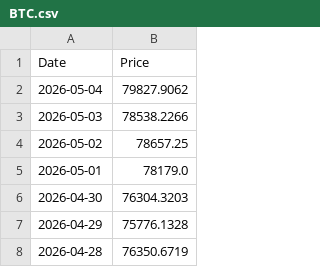
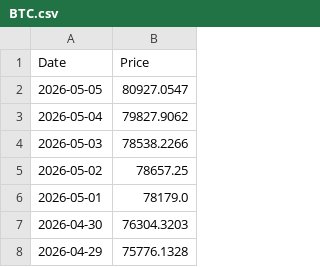
Before and after one commit to T1m-V/portfolio-data, a CSV file: prices/BTC.csv, drawn as a sheet; only a part is shown; the shorter side is filled out with more unchanged rows; the diff names each change by its address in the sheet, - before the commit and + after, or states it on an @@ line.

```diff
--- a/prices/BTC.csv
+++ b/prices/BTC.csv
+row 2: 2026-05-05 | 80927.0547
```
Also changed, not shown: prices/ARB.csv, prices/BNB.csv, 28 other files.
